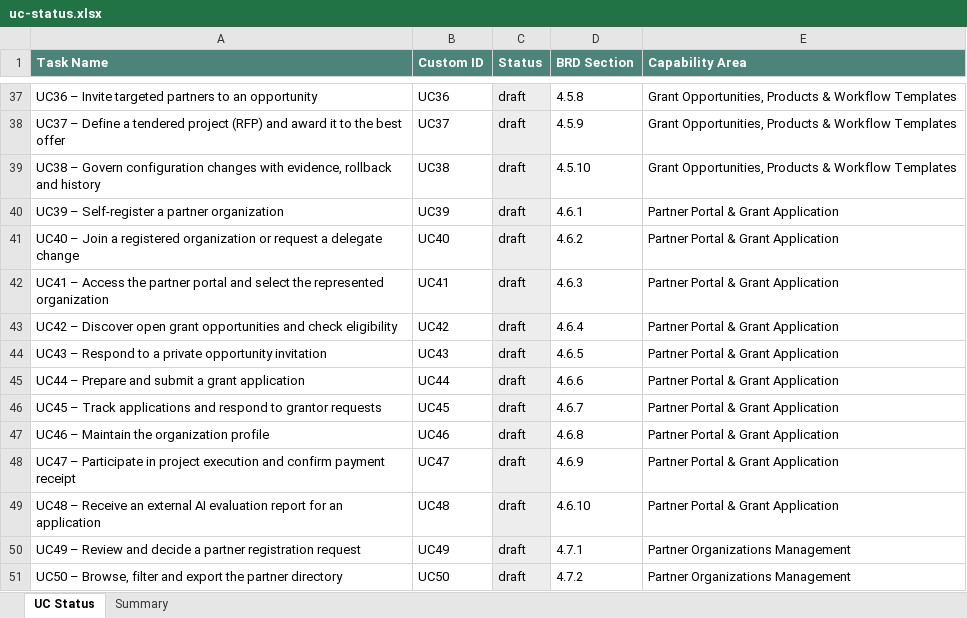
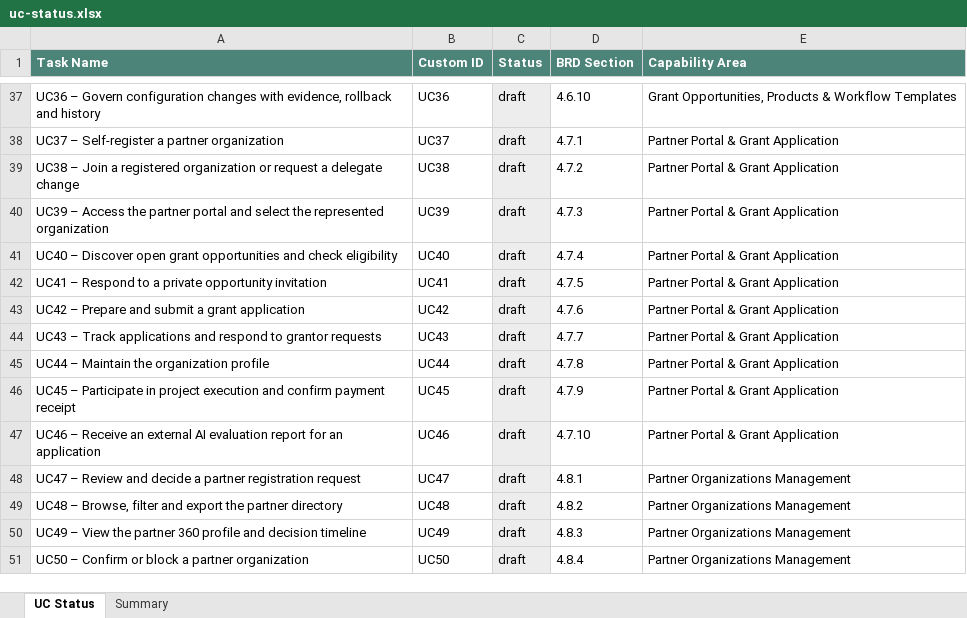
Before and after one commit to WBLcompany/FundManagementDemo, an Excel workbook: docs/business-analysis/uc-status.xlsx, sheet UC Status, drawn as a sheet; only a part is shown, gaps mark what is left out; values as stored, in another font and other column widths than the file's, no borders; the diff covers the shown part only; the diff names each change by its address in the sheet, - before the commit and + after, or states it on an @@ line.

```diff
--- a/docs/business-analysis/uc-status.xlsx (sheet UC Status)
+++ b/docs/business-analysis/uc-status.xlsx (sheet UC Status)
-A37 (Task Name): UC36 – Invite targeted partners to an opportunity
+A37 (Task Name): UC36 – Govern configuration changes with evidence, rollback and history
-D37 (BRD Section): 4.5.8
+D37 (BRD Section): 4.6.10
-A38 (Task Name): UC37 – Define a tendered project (RFP) and award it to the best offer
+A38 (Task Name): UC37 – Self-register a partner organization
-D38 (BRD Section): 4.5.9
+D38 (BRD Section): 4.7.1
-E38:E39 (Capability Area): Grant Opportunities, Products & Workflow Templates
+E38:E39 (Capability Area): Partner Portal & Grant Application
-A39 (Task Name): UC38 – Govern configuration changes with evidence, rollback and history
+A39 (Task Name): UC38 – Join a registered organization or request a delegate change
-D39 (BRD Section): 4.5.10
+D39 (BRD Section): 4.7.2
-A40 (Task Name): UC39 – Self-register a partner organization
+A40 (Task Name): UC39 – Access the partner portal and select the represented organization
-D40 (BRD Section): 4.6.1
+D40 (BRD Section): 4.7.3
-A41 (Task Name): UC40 – Join a registered organization or request a delegate change
+A41 (Task Name): UC40 – Discover open grant opportunities and check eligibility
-D41 (BRD Section): 4.6.2
+D41 (BRD Section): 4.7.4
-A42 (Task Name): UC41 – Access the partner portal and select the represented organization
+A42 (Task Name): UC41 – Respond to a private opportunity invitation
-D42 (BRD Section): 4.6.3
+D42 (BRD Section): 4.7.5
-A43 (Task Name): UC42 – Discover open grant opportunities and check eligibility
+A43 (Task Name): UC42 – Prepare and submit a grant application
-D43 (BRD Section): 4.6.4
+D43 (BRD Section): 4.7.6
-A44 (Task Name): UC43 – Respond to a private opportunity invitation
+A44 (Task Name): UC43 – Track applications and respond to grantor requests
-D44 (BRD Section): 4.6.5
+D44 (BRD Section): 4.7.7
-A45 (Task Name): UC44 – Prepare and submit a grant application
+A45 (Task Name): UC44 – Maintain the organization profile
-D45 (BRD Section): 4.6.6
+D45 (BRD Section): 4.7.8
-A46 (Task Name): UC45 – Track applications and respond to grantor requests
+A46 (Task Name): UC45 – Participate in project execution and confirm payment receipt
-D46 (BRD Section): 4.6.7
+D46 (BRD Section): 4.7.9
-A47 (Task Name): UC46 – Maintain the organization profile
+A47 (Task Name): UC46 – Receive an external AI evaluation report for an application
-D47 (BRD Section): 4.6.8
+D47 (BRD Section): 4.7.10
-A48 (Task Name): UC47 – Participate in project execution and confirm payment receipt
+A48 (Task Name): UC47 – Review and decide a partner registration request
-D48 (BRD Section): 4.6.9
+D48 (BRD Section): 4.8.1
-E48:E49 (Capability Area): Partner Portal & Grant Application
+E48:E49 (Capability Area): Partner Organizations Management
-A49 (Task Name): UC48 – Receive an external AI evaluation report for an application
+A49 (Task Name): UC48 – Browse, filter and export the partner directory
-D49 (BRD Section): 4.6.10
+D49 (BRD Section): 4.8.2
-A50 (Task Name): UC49 – Review and decide a partner registration request
+A50 (Task Name): UC49 – View the partner 360 profile and decision timeline
-D50 (BRD Section): 4.7.1
+D50 (BRD Section): 4.8.3
-A51 (Task Name): UC50 – Browse, filter and export the partner directory
+A51 (Task Name): UC50 – Confirm or block a partner organization
-D51 (BRD Section): 4.7.2
+D51 (BRD Section): 4.8.4
```
Also changed, not shown: 2 removed rows and 142 edited cells elsewhere in this sheet, sheet Summary, 2 other files.
